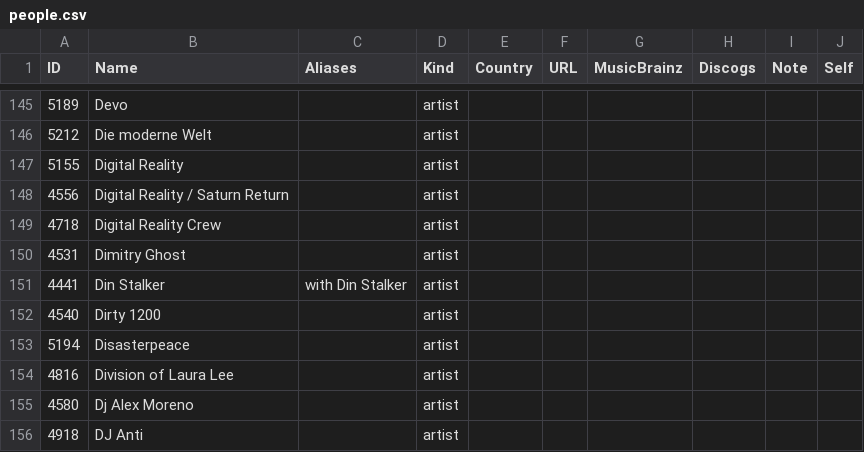
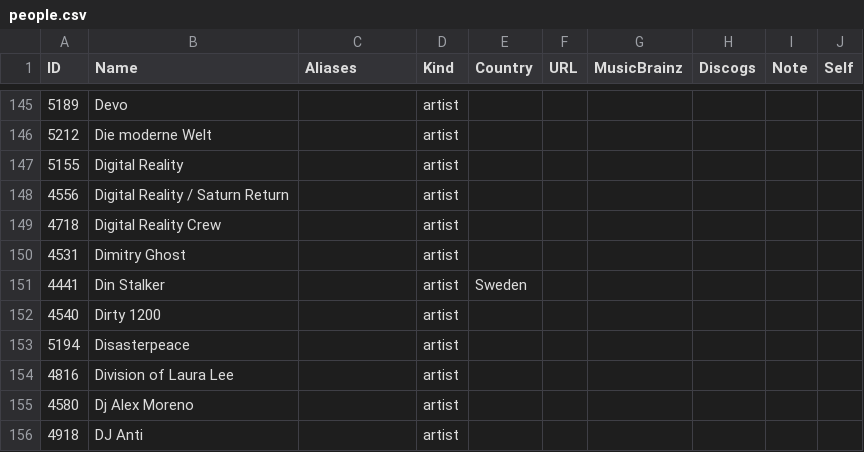
Before and after one commit to psilodump/website-data, a CSV file: people.csv, drawn as a sheet; only a part is shown, gaps mark what is left out.

Commit message:
Sync catalogue CSVs from NAS admin

```diff
--- a/people.csv
+++ b/people.csv
@@ -150,3 +150,3 @@ ID,Name,Aliases,Kind,Country,URL,MusicBrainz,Discogs,Note,Self
 4531,"Dimitry Ghost",,artist,,,,,,
-4441,"Din Stalker","with Din Stalker",artist,,,,,,
+4441,"Din Stalker",,artist,Sweden,,,,,
 4540,"Dirty 1200",,artist,,,,,,
```
